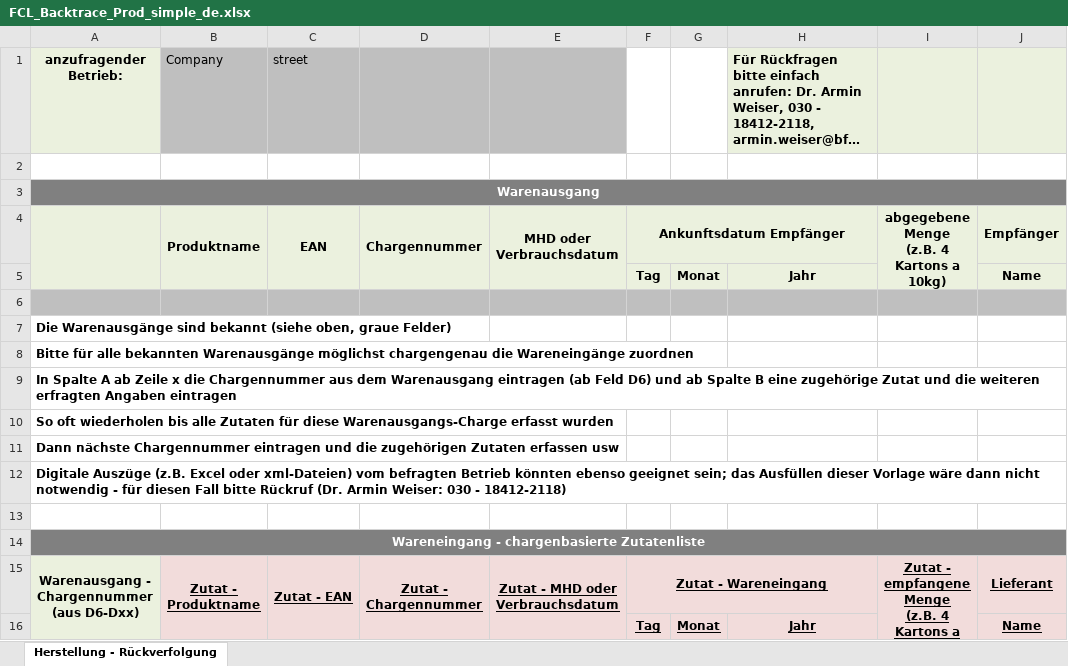
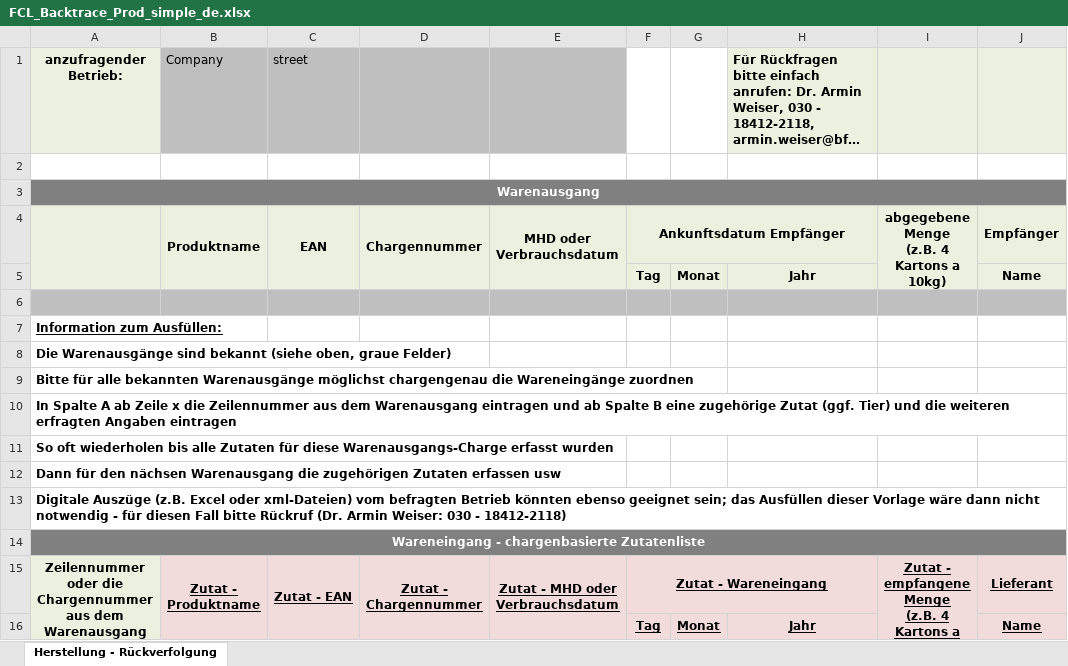
Before and after one commit to SiLeBAT/BfROpenLab, an Excel workbook: de.bund.bfr.knime.openkrise.db/src/de/bund/bfr/knime/openkrise/db/imports/custom/bfrnewformat/FCL_Backtrace_Prod_simple_de.xlsx, sheet Herstellung - Rückverfolgung, drawn as a sheet; only a part is shown; long unchanged cells end in …; values as stored, in another font and other column widths than the file's, no borders; removed rows and columns are numbered as before the commit, all else as after; rows hold the shown columns only; ↵ is a line break in a cell; the diff names each change by its address in the sheet, - before the commit and + after, or states it on an @@ line.

Commit message:
simple importer updated

```diff
--- a/de.bund.bfr.knime.openkrise.db/src/de/bund/bfr/knime/openkrise/db/imports/custom/bfrnewformat/FCL_Backtrace_Prod_simple_de.xlsx (sheet Herstellung - Rückverfolgung)
+++ b/de.bund.bfr.knime.openkrise.db/src/de/bund/bfr/knime/openkrise/db/imports/custom/bfrnewformat/FCL_Backtrace_Prod_simple_de.xlsx (sheet Herstellung - Rückverfolgung)
+row 7: Information zum Ausfüllen:
-A10: …x die Chargennummer aus dem Warenausgang eintragen (ab Feld D6) und ab Spalte B eine zugehörige Zutat und die…
+A10: …x die Zeilennummer aus dem Warenausgang eintragen und ab Spalte B eine zugehörige Zutat (ggf. Tier) und die…
-A12: Dann nächste Chargennummer eintragen und die zugehörigen…
+A12: Dann für den nächsen Warenausgang die zugehörigen…
-row 13: (empty)
-A15: Warenausgang - Chargennummer ↵ (aus D6-Dxx)
+A15: Zeilennummer oder die Chargennummer aus dem Warenausgang eintragen
```
Also changed, not shown: de.bund.bfr.knime.openkrise.db/src/de/bund/bfr/knime/openkrise/db/imports/custom/bfrnewformat/FCL_Uptrace_Prod_simple_de.xlsx, 4 other files.
